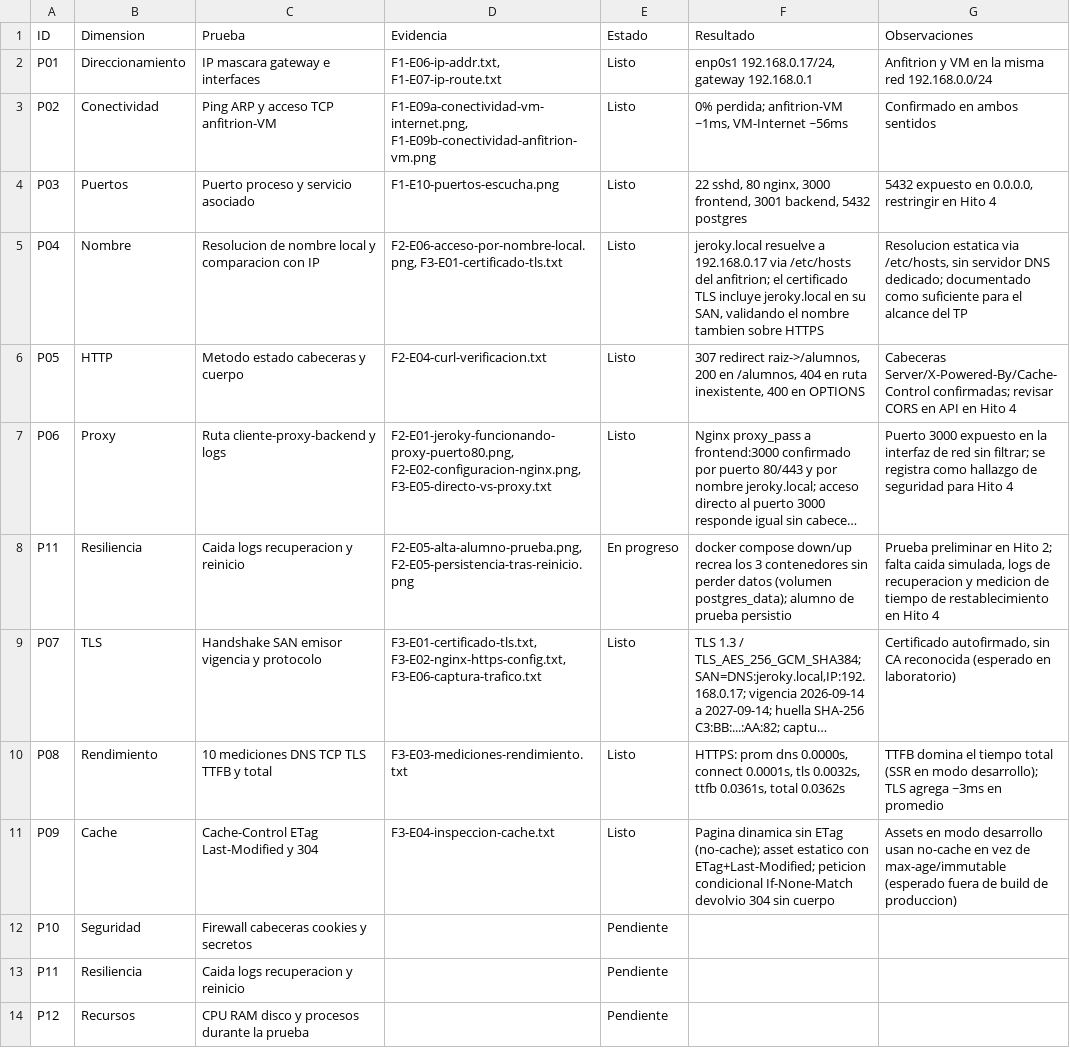
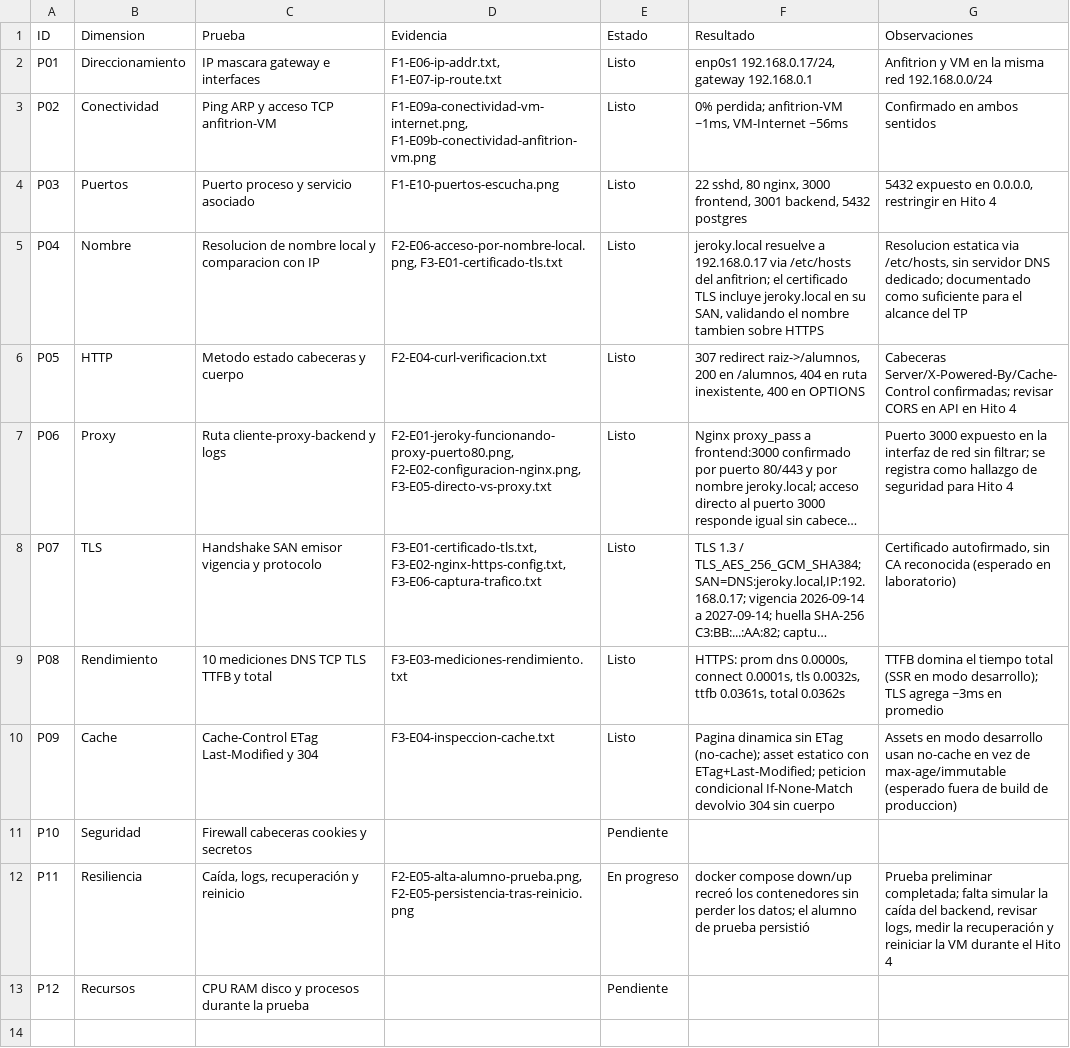
Before and after one commit to marilenebntz/jeroky-arqweb-tp, a CSV file: matriz/matriz-pruebas.csv, drawn as a sheet; long unchanged cells end in …; removed rows and columns are numbered as before the commit, all else as after; the diff names each change by its address in the sheet, - before the commit and + after, or states it on an @@ line.

Commit message:
fix: corregir y ordenar matriz de pruebas

```diff
--- a/matriz/matriz-pruebas.csv
+++ b/matriz/matriz-pruebas.csv
-row 8: P11 | Resiliencia | Caida logs recuperacion y reinicio | F2-E05-alta-alumno-prueba.png, F2-E05-persistencia-tras-reinicio.png | En progreso | docker compose down/up recrea los 3 contenedores sin perder datos (volumen postgres_data); alumno de prueba persistio | Prueba preliminar en Hito 2; falta caida simulada, logs de recuperacion y medicion de tiempo de restablecimiento en Hito 4
-C12 (Prueba): Caida logs recuperacion y reinicio
+C12 (Prueba): Caída, logs, recuperación y reinicio
-D12 (Evidencia): (empty)
+D12 (Evidencia): F2-E05-alta-alumno-prueba.png, F2-E05-persistencia-tras-reinicio.png
-E12 (Estado): Pendiente
+E12 (Estado): En progreso
-F12 (Resultado): (empty)
+F12 (Resultado): docker compose down/up recreó los contenedores sin perder los datos; el alumno de prueba persistió
-G12 (Observaciones): (empty)
+G12 (Observaciones): Prueba preliminar completada; falta simular la caída del backend, revisar logs, medir la recuperación y reiniciar la VM durante el Hito 4
```
